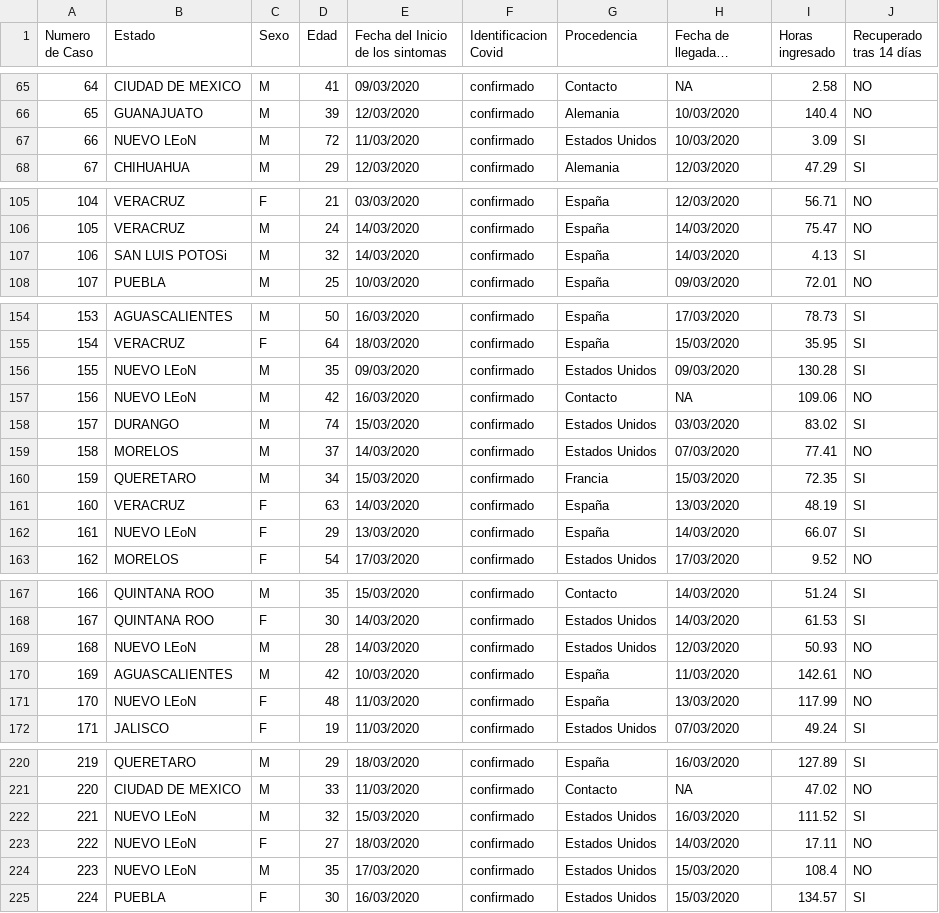
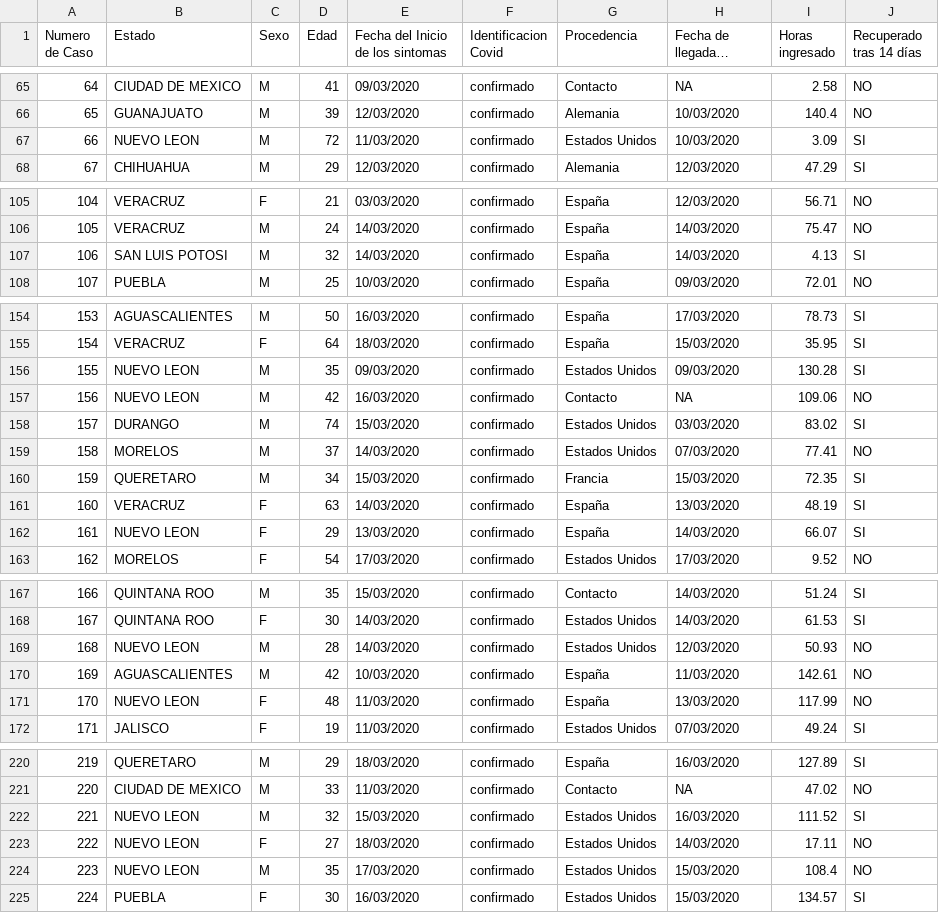
Before and after one commit to marnunmor/marnunmor-pry01-proyecto_1c-marnunmor, a CSV file: data/confirmados-2020-03-21.csv, drawn as a sheet; only a part is shown, gaps mark what is left out; long unchanged cells end in …; the diff covers the shown part only; the diff names each change by its address in the sheet, - before the commit and + after, or states it on an @@ line.

```diff
--- a/data/confirmados-2020-03-21.csv
+++ b/data/confirmados-2020-03-21.csv
-B67 (Estado): NUEVO LEoN
+B67 (Estado): NUEVO LEON
-B107 (Estado): SAN LUIS POTOSi
+B107 (Estado): SAN LUIS POTOSI
-B156:B157 (Estado): NUEVO LEoN
+B156:B157 (Estado): NUEVO LEON
-B162 (Estado): NUEVO LEoN
+B162 (Estado): NUEVO LEON
-B169 (Estado): NUEVO LEoN
+B169 (Estado): NUEVO LEON
-B171 (Estado): NUEVO LEoN
+B171 (Estado): NUEVO LEON
-B222:B224 (Estado): NUEVO LEoN
+B222:B224 (Estado): NUEVO LEON
```
Also changed, not shown: 32 edited cells elsewhere in this file, 3 other files.
